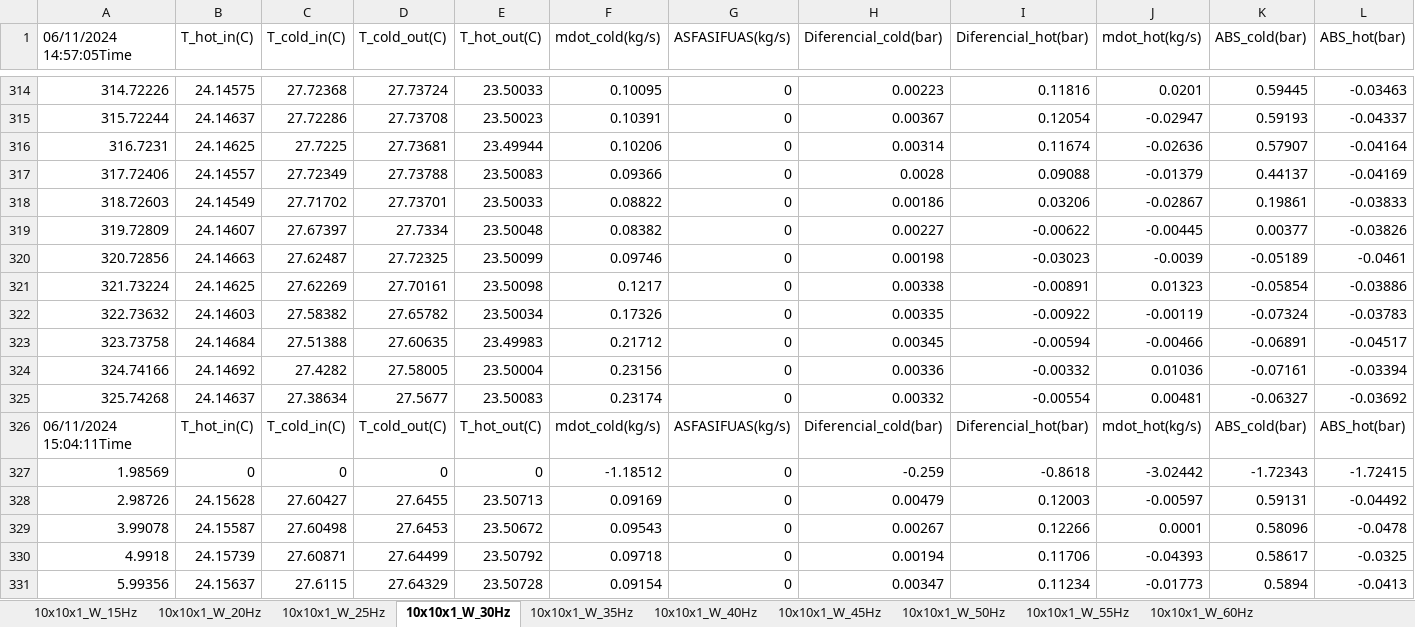
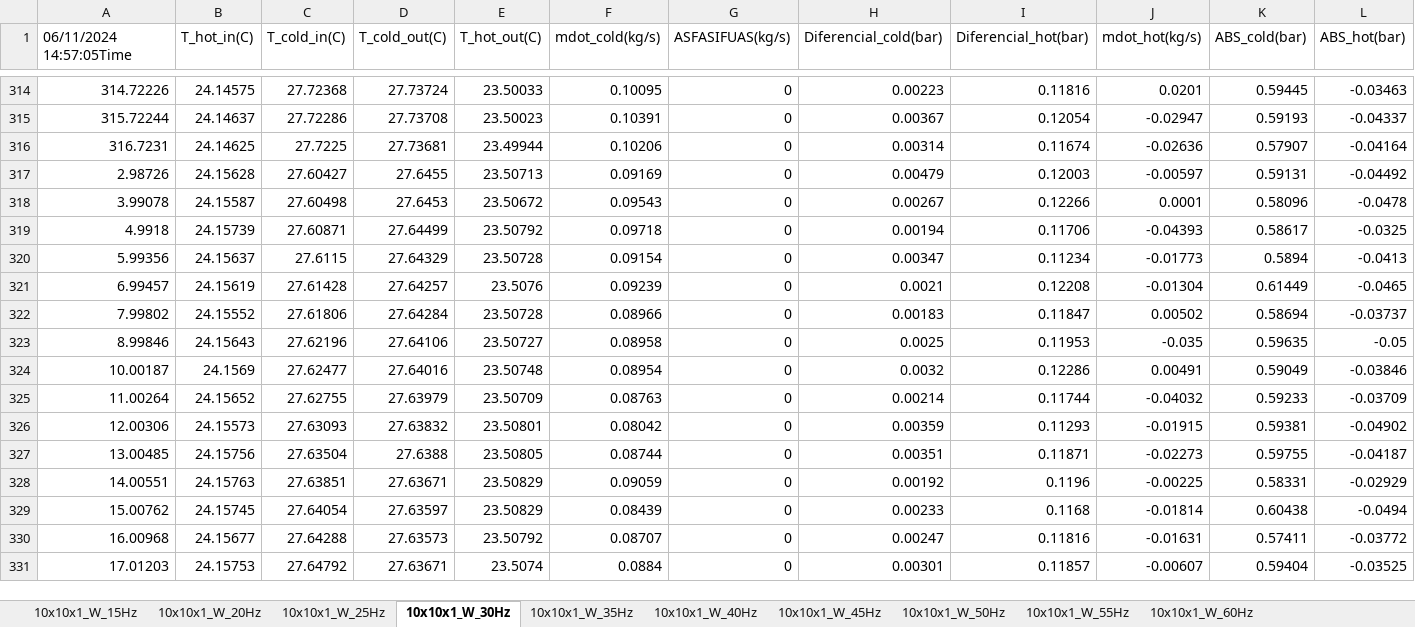
Before and after one commit to BibowC/Artificial-Neural-Network, an Excel workbook: f_factor/10x10x1_W_Resina.xlsx, sheet 10x10x1_W_30Hz, drawn as a sheet; only a part is shown, gaps mark what is left out; the shorter side is filled out with more unchanged rows; values as stored, in another font and other column widths than the file's, no borders; rows hold the shown columns only; the diff names each change by its address in the sheet, - before the commit and + after, or states it on an @@ line.

```diff
--- a/f_factor/10x10x1_W_Resina.xlsx (sheet 10x10x1_W_30Hz)
+++ b/f_factor/10x10x1_W_Resina.xlsx (sheet 10x10x1_W_30Hz)
-row 317: 317.72406 | 24.14557 | 27.72349 | 27.73788 | 23.50083 | 0.09366 | 0 | 0.0028 | 0.09088 | -0.01379 | 0.44137 | -0.04169
-row 318: 318.72603 | 24.14549 | 27.71702 | 27.73701 | 23.50033 | 0.08822 | 0 | 0.00186 | 0.03206 | -0.02867 | 0.19861 | -0.03833
-row 319: 319.72809 | 24.14607 | 27.67397 | 27.7334 | 23.50048 | 0.08382 | 0 | 0.00227 | -0.00622 | -0.00445 | 0.00377 | -0.03826
-row 320: 320.72856 | 24.14663 | 27.62487 | 27.72325 | 23.50099 | 0.09746 | 0 | 0.00198 | -0.03023 | -0.0039 | -0.05189 | -0.0461
-row 321: 321.73224 | 24.14625 | 27.62269 | 27.70161 | 23.50098 | 0.1217 | 0 | 0.00338 | -0.00891 | 0.01323 | -0.05854 | -0.03886
-row 322: 322.73632 | 24.14603 | 27.58382 | 27.65782 | 23.50034 | 0.17326 | 0 | 0.00335 | -0.00922 | -0.00119 | -0.07324 | -0.03783
-row 323: 323.73758 | 24.14684 | 27.51388 | 27.60635 | 23.49983 | 0.21712 | 0 | 0.00345 | -0.00594 | -0.00466 | -0.06891 | -0.04517
-row 324: 324.74166 | 24.14692 | 27.4282 | 27.58005 | 23.50004 | 0.23156 | 0 | 0.00336 | -0.00332 | 0.01036 | -0.07161 | -0.03394
-row 325: 325.74268 | 24.14637 | 27.38634 | 27.5677 | 23.50083 | 0.23174 | 0 | 0.00332 | -0.00554 | 0.00481 | -0.06327 | -0.03692
-row 326: 06/11/2024 15:04:11Time | T_hot_in(C) | T_cold_in(C) | T_cold_out(C) | T_hot_out(C) | mdot_cold(kg/s) | ASFASIFUAS(kg/s) | Diferencial_cold(bar) | Diferencial_hot(bar) | mdot_hot(kg/s) | ABS_cold(bar) | ABS_hot(bar)
-row 327: 1.98569 | 0 | 0 | 0 | 0 | -1.18512 | 0 | -0.259 | -0.8618 | -3.02442 | -1.72343 | -1.72415
```
Also changed, not shown: f_factor/7.5x7.5x1_W_Resina.xlsx, 2 other files.
